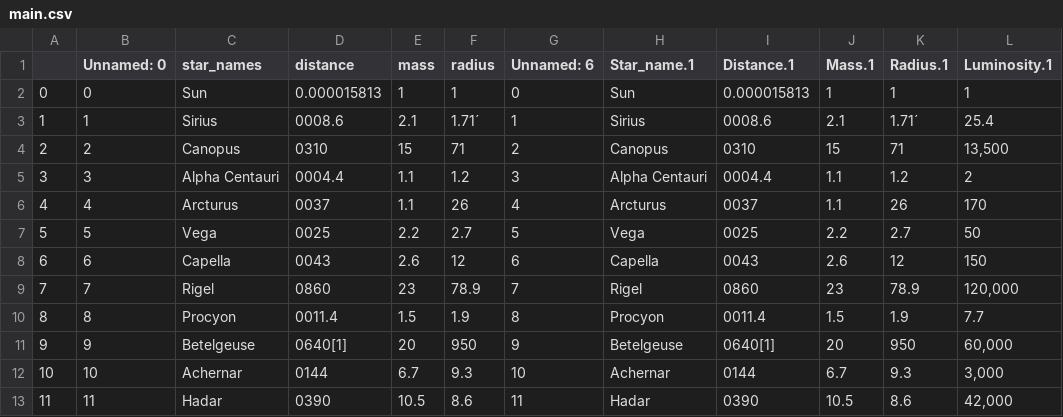
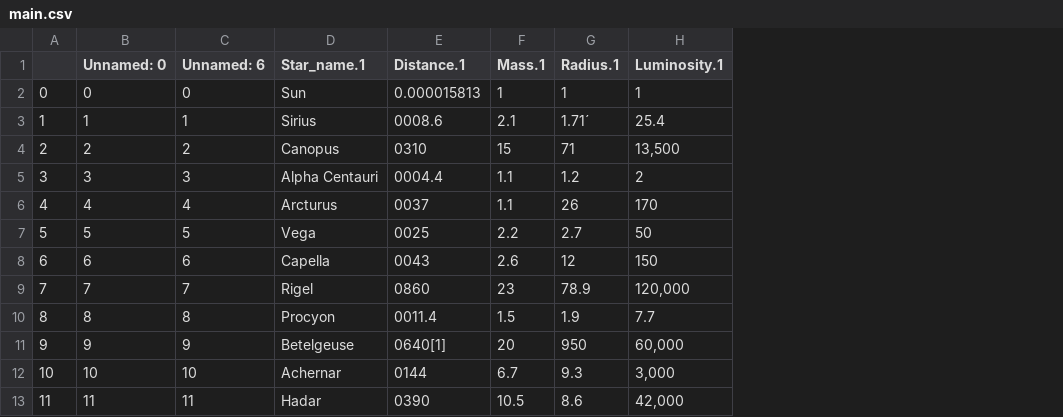
Before and after one commit to tisya207/PRO-c130, a CSV file: main.csv, drawn as a sheet; only a part is shown; the diff names each change by its address in the sheet, - before the commit and + after, or states it on an @@ line.

```diff
--- a/main.csv
+++ b/main.csv
-column C (star_names), rows 2-13: Sun | Sirius | Canopus | Alpha Centauri | Arcturus | Vega | Capella | Rigel | Procyon | Betelgeuse | Achernar | Hadar
-column D (distance), rows 2-13: 0.000015813 | 0008.6 | 0310 | 0004.4 | 0037 | 0025 | 0043 | 0860 | 0011.4 | 0640[1] | 0144 | 0390
-column E (mass), rows 2-13: 1 | 2.1 | 15 | 1.1 | 1.1 | 2.2 | 2.6 | 23 | 1.5 | 20 | 6.7 | 10.5
-column F (radius), rows 2-13: 1 | 1.71´ | 71 | 1.2 | 26 | 2.7 | 12 | 78.9 | 1.9 | 950 | 9.3 | 8.6
```
Also changed, not shown: 1 other file.
